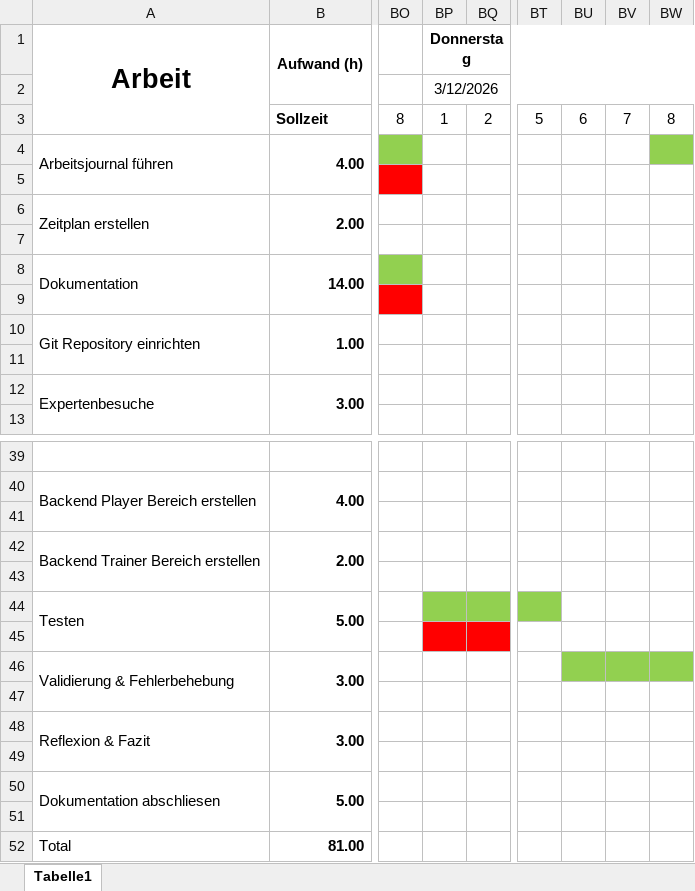
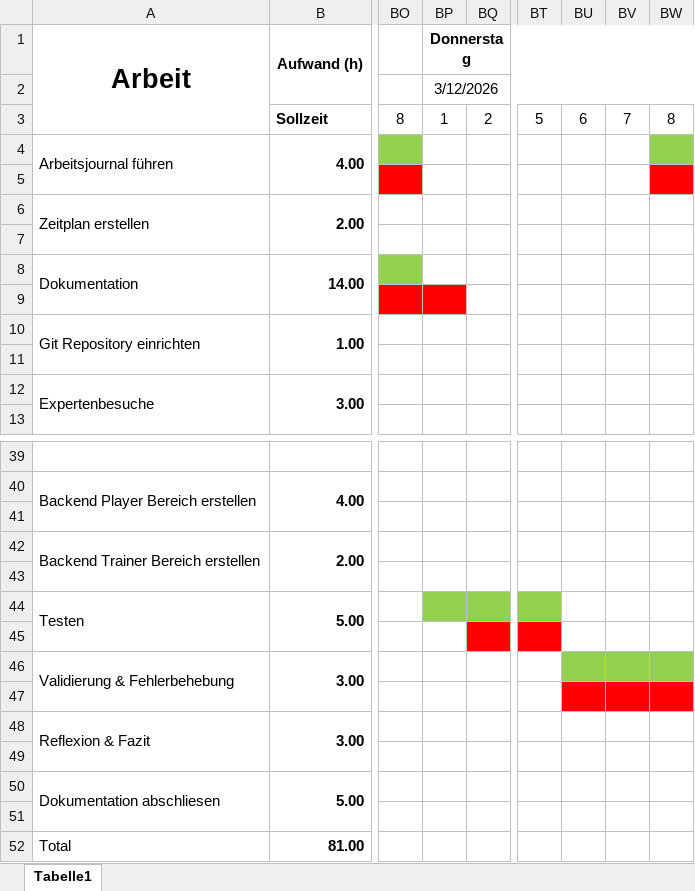
Before and after one commit to FlurinBandli/Squad-App-Frontend-IPA, an Excel workbook: docs/Squad App Frontend IPA Zeitplan.xlsx, sheet Tabelle1, drawn as a sheet; only a part is shown, gaps mark what is left out; values as stored, in another font and other column widths than the file's, no borders; the diff names each change by its address in the sheet, - before the commit and + after, or states it on an @@ line.

Commit message:
feat: improve squad builder UI and update documentation

```diff
--- a/docs/Squad App Frontend IPA Zeitplan.xlsx (sheet Tabelle1)
+++ b/docs/Squad App Frontend IPA Zeitplan.xlsx (sheet Tabelle1)
-BW5 fill: none
+BW5 fill: #FF0000
-BP9 fill: none
+BP9 fill: #FF0000
-BP45 fill: #FF0000
+BP45 fill: none
-BT45 fill: none
+BT45 fill: #FF0000
-BU47:BW47 fill: none
+BU47:BW47 fill: #FF0000
```
Also changed, not shown: 2 other files.
